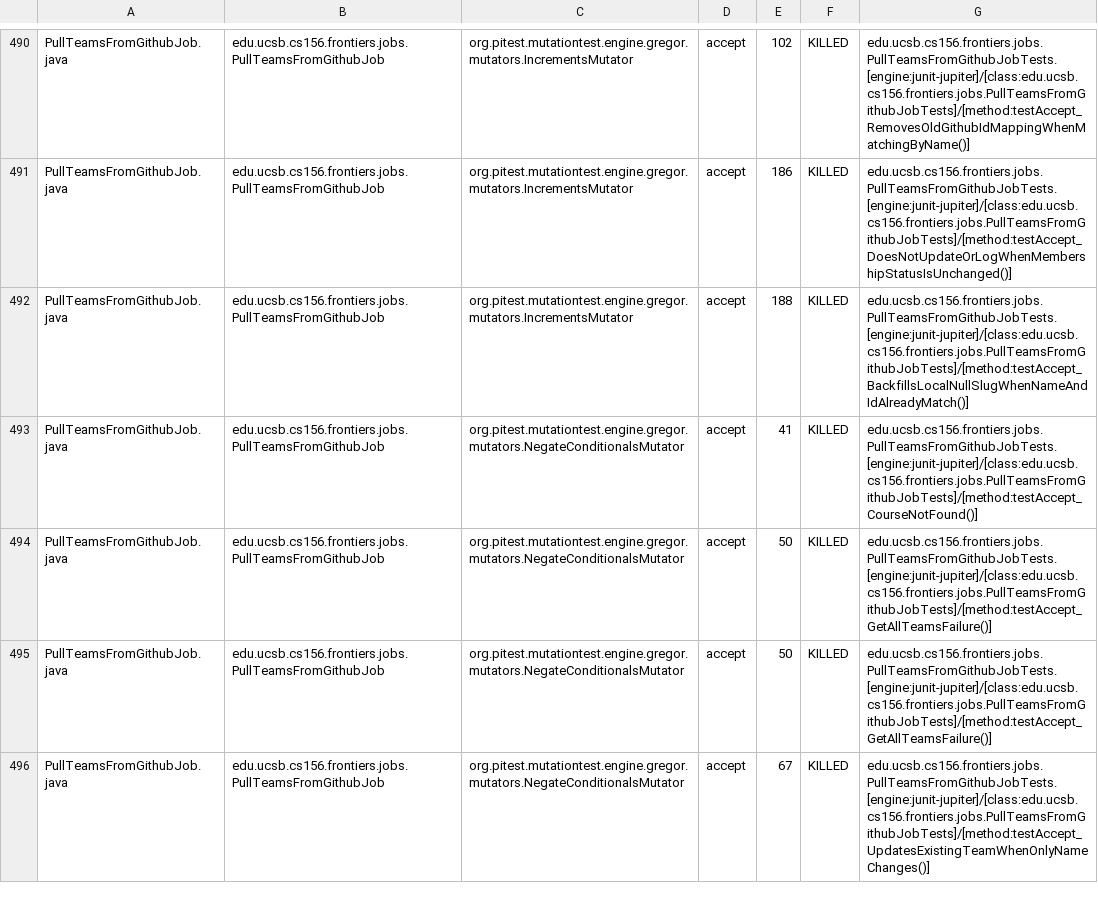
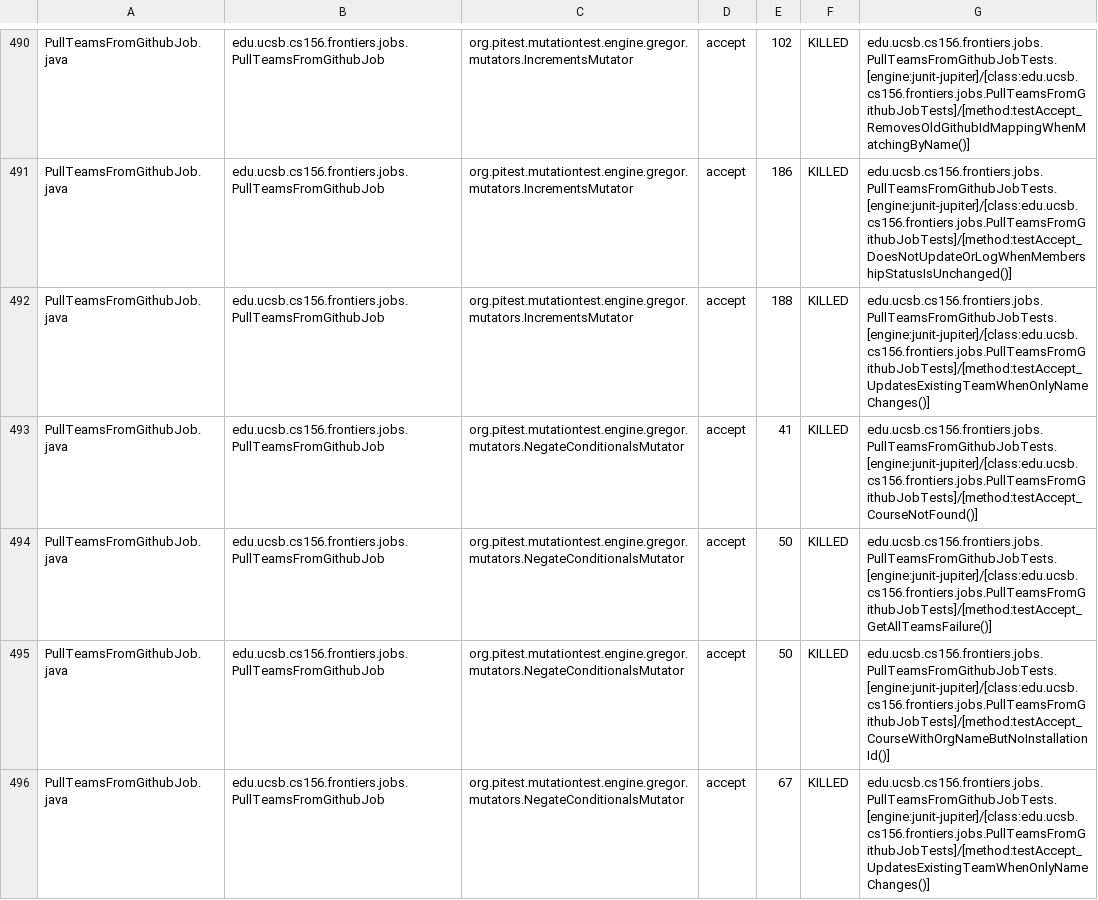
Before and after one commit to ucsb-cs156-s26/proj-frontiers-s26-11, a CSV file: prs/38/pitest/mutations.csv, drawn as a sheet; only a part is shown, gaps mark what is left out; the diff covers the shown part only.

Commit message:
Deploying to gh-pages from @ ucsb-cs156-s26/proj-frontiers-s26-11@859cea154fe7563cf7efa5d62ce8c190265399db 🚀

```diff
--- a/prs/38/pitest/mutations.csv
+++ b/prs/38/pitest/mutations.csv
@@ -491,6 +491,6 @@ PullTeamsFromGithubJob.java,edu.ucsb.cs156.frontiers.jobs.PullTeamsFromGithubJob
 PullTeamsFromGithubJob.java,edu.ucsb.cs156.frontiers.jobs.PullTeamsFromGithubJob,org.pitest.mutationtest.engine.gregor.mutators.IncrementsMutator,accept,186,KILLED,edu.ucsb.cs156.frontiers.jobs.PullTeamsFromGithubJobTests.[engine:junit-jupiter]/[class:edu.ucsb.cs156.frontiers.jobs.PullTeamsFromGithubJobTests]/[method:testAccept_DoesNotUpdateOrLogWhenMembershipStatusIsUnchanged()]
-PullTeamsFromGithubJob.java,edu.ucsb.cs156.frontiers.jobs.PullTeamsFromGithubJob,org.pitest.mutationtest.engine.gregor.mutators.IncrementsMutator,accept,188,KILLED,edu.ucsb.cs156.frontiers.jobs.PullTeamsFromGithubJobTests.[engine:junit-jupiter]/[class:edu.ucsb.cs156.frontiers.jobs.PullTeamsFromGithubJobTests]/[method:testAccept_BackfillsLocalNullSlugWhenNameAndIdAlreadyMatch()]
+PullTeamsFromGithubJob.java,edu.ucsb.cs156.frontiers.jobs.PullTeamsFromGithubJob,org.pitest.mutationtest.engine.gregor.mutators.IncrementsMutator,accept,188,KILLED,edu.ucsb.cs156.frontiers.jobs.PullTeamsFromGithubJobTests.[engine:junit-jupiter]/[class:edu.ucsb.cs156.frontiers.jobs.PullTeamsFromGithubJobTests]/[method:testAccept_UpdatesExistingTeamWhenOnlyNameChanges()]
 PullTeamsFromGithubJob.java,edu.ucsb.cs156.frontiers.jobs.PullTeamsFromGithubJob,org.pitest.mutationtest.engine.gregor.mutators.NegateConditionalsMutator,accept,41,KILLED,edu.ucsb.cs156.frontiers.jobs.PullTeamsFromGithubJobTests.[engine:junit-jupiter]/[class:edu.ucsb.cs156.frontiers.jobs.PullTeamsFromGithubJobTests]/[method:testAccept_CourseNotFound()]
 PullTeamsFromGithubJob.java,edu.ucsb.cs156.frontiers.jobs.PullTeamsFromGithubJob,org.pitest.mutationtest.engine.gregor.mutators.NegateConditionalsMutator,accept,50,KILLED,edu.ucsb.cs156.frontiers.jobs.PullTeamsFromGithubJobTests.[engine:junit-jupiter]/[class:edu.ucsb.cs156.frontiers.jobs.PullTeamsFromGithubJobTests]/[method:testAccept_GetAllTeamsFailure()]
-PullTeamsFromGithubJob.java,edu.ucsb.cs156.frontiers.jobs.PullTeamsFromGithubJob,org.pitest.mutationtest.engine.gregor.mutators.NegateConditionalsMutator,accept,50,KILLED,edu.ucsb.cs156.frontiers.jobs.PullTeamsFromGithubJobTests.[engine:junit-jupiter]/[class:edu.ucsb.cs156.frontiers.jobs.PullTeamsFromGithubJobTests]/[method:testAccept_GetAllTeamsFailure()]
+PullTeamsFromGithubJob.java,edu.ucsb.cs156.frontiers.jobs.PullTeamsFromGithubJob,org.pitest.mutationtest.engine.gregor.mutators.NegateConditionalsMutator,accept,50,KILLED,edu.ucsb.cs156.frontiers.jobs.PullTeamsFromGithubJobTests.[engine:junit-jupiter]/[class:edu.ucsb.cs156.frontiers.jobs.PullTeamsFromGithubJobTests]/[method:testAccept_CourseWithOrgNameButNoInstallationId()]
 PullTeamsFromGithubJob.java,edu.ucsb.cs156.frontiers.jobs.PullTeamsFromGithubJob,org.pitest.mutationtest.engine.gregor.mutators.NegateConditionalsMutator,accept,67,KILLED,edu.ucsb.cs156.frontiers.jobs.PullTeamsFromGithubJobTests.[engine:junit-jupiter]/[class:edu.ucsb.cs156.frontiers.jobs.PullTeamsFromGithubJobTests]/[method:testAccept_UpdatesExistingTeamWhenOnlyNameChanges()]
```
Also changed, not shown: 90 edited cells elsewhere in this file, 57 other files.
